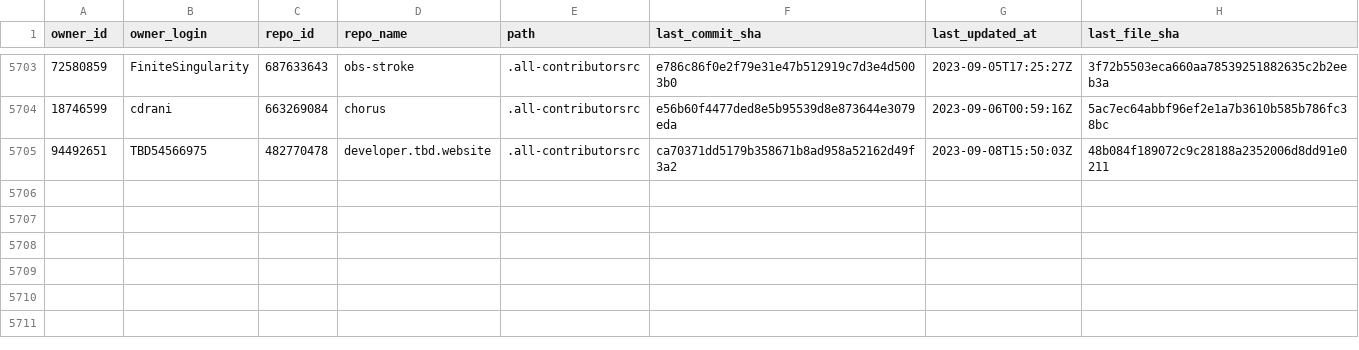
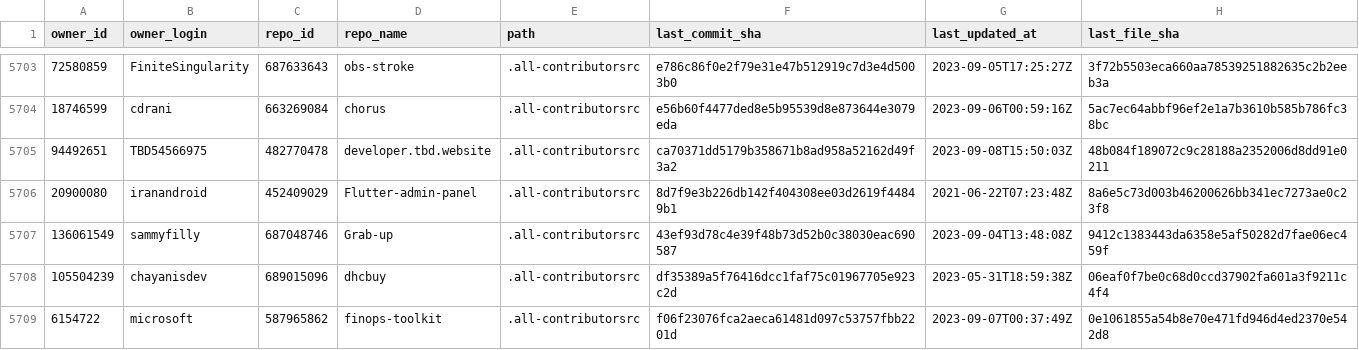
Before and after one commit to all-contributors/import, a CSV file: data/source-files.csv, drawn as a sheet; only a part is shown, gaps mark what is left out; the diff covers the shown part only; the diff names each change by its address in the sheet, - before the commit and + after, or states it on an @@ line.

```diff
--- a/data/source-files.csv
+++ b/data/source-files.csv
+row 5706: 20900080 | iranandroid | 452409029 | Flutter-admin-panel | .all-contributorsrc | 8d7f9e3b226db142f404308ee03d2619f44849b1 | 2021-06-22T07:23:48Z | 8a6e5c73d003b46200626bb341ec7273ae0c23f8
+row 5707: 136061549 | sammyfilly | 687048746 | Grab-up | .all-contributorsrc | 43ef93d78c4e39f48b73d52b0c38030eac690587 | 2023-09-04T13:48:08Z | 9412c1383443da6358e5af50282d7fae06ec459f
+row 5708: 105504239 | chayanisdev | 689015096 | dhcbuy | .all-contributorsrc | df35389a5f76416dcc1faf75c01967705e923c2d | 2023-05-31T18:59:38Z | 06eaf0f7be0c68d0ccd37902fa601a3f9211c4f4
+row 5709: 6154722 | microsoft | 587965862 | finops-toolkit | .all-contributorsrc | f06f23076fca2aeca61481d097c53757fbb2201d | 2023-09-07T00:37:49Z | 0e1061855a54b8e70e471fd946d4ed2370e542d8
```
Also changed, not shown: 3 added rows and 22 edited cells elsewhere in this file.
